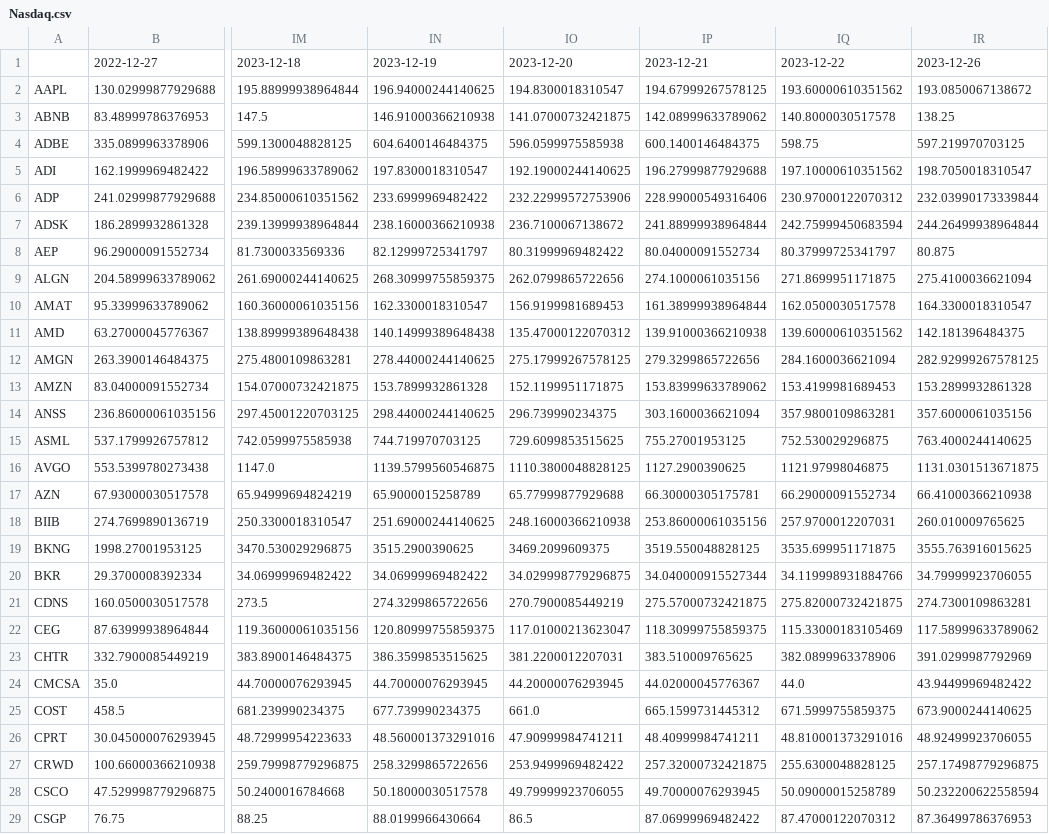
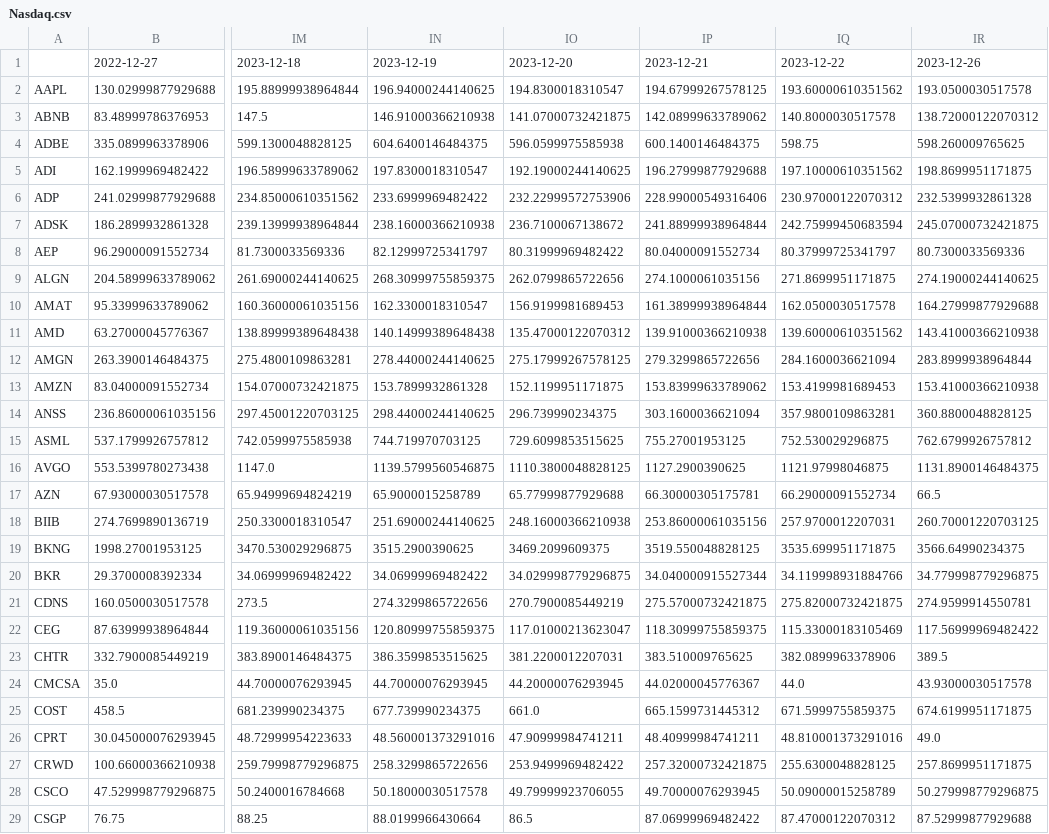
Before and after one commit to quinntoye0/com624-MachineLearning, a CSV file: data/Nasdaq.csv, drawn as a sheet; only a part is shown, gaps mark what is left out; the diff covers the shown part only; the diff names each change by its address in the sheet, - before the commit and + after, or states it on an @@ line.

```diff
--- a/data/Nasdaq.csv
+++ b/data/Nasdaq.csv
-IR2: 193.0850067138672
+IR2: 193.0500030517578
-IR3: 138.25
+IR3: 138.72000122070312
-IR4: 597.219970703125
+IR4: 598.260009765625
-IR5: 198.7050018310547
+IR5: 198.8699951171875
-IR6: 232.03990173339844
+IR6: 232.5399932861328
-IR7: 244.26499938964844
+IR7: 245.07000732421875
-IR8: 80.875
+IR8: 80.7300033569336
-IR9: 275.4100036621094
+IR9: 274.19000244140625
-IR10: 164.3300018310547
+IR10: 164.27999877929688
-IR11: 142.181396484375
+IR11: 143.41000366210938
-IR12: 282.92999267578125
+IR12: 283.8999938964844
-IR13: 153.2899932861328
+IR13: 153.41000366210938
-IR14: 357.6000061035156
+IR14: 360.8800048828125
-IR15: 763.4000244140625
+IR15: 762.6799926757812
-IR16: 1131.0301513671875
+IR16: 1131.8900146484375
-IR17: 66.41000366210938
+IR17: 66.5
-IR18: 260.010009765625
+IR18: 260.70001220703125
-IR19: 3555.763916015625
+IR19: 3566.64990234375
-IR20: 34.79999923706055
+IR20: 34.779998779296875
-IR21: 274.7300109863281
+IR21: 274.9599914550781
-IR22: 117.58999633789062
+IR22: 117.56999969482422
-IR23: 391.0299987792969
+IR23: 389.5
-IR24: 43.94499969482422
+IR24: 43.93000030517578
-IR25: 673.9000244140625
+IR25: 674.6199951171875
-IR26: 48.92499923706055
+IR26: 49.0
-IR27: 257.17498779296875
+IR27: 257.8699951171875
-IR28: 50.232200622558594
+IR28: 50.279998779296875
-IR29: 87.36499786376953
+IR29: 87.52999877929688
```
Also changed, not shown: 72 edited cells elsewhere in this file, 3 other files.
